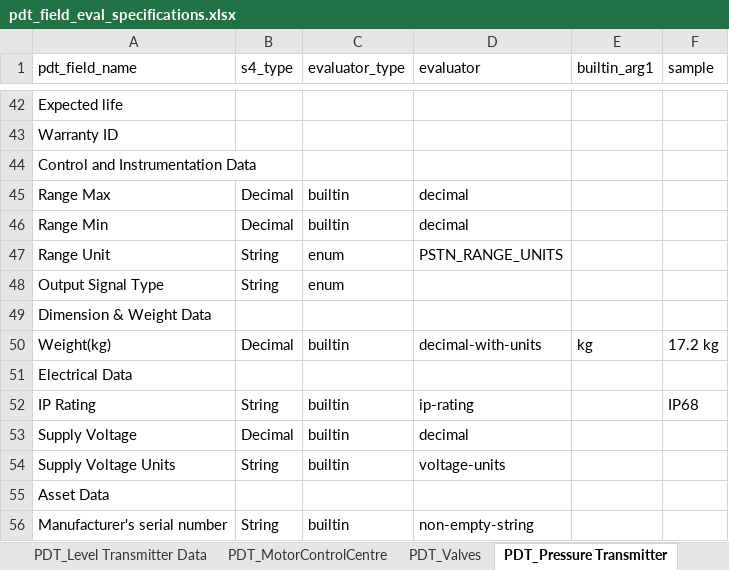
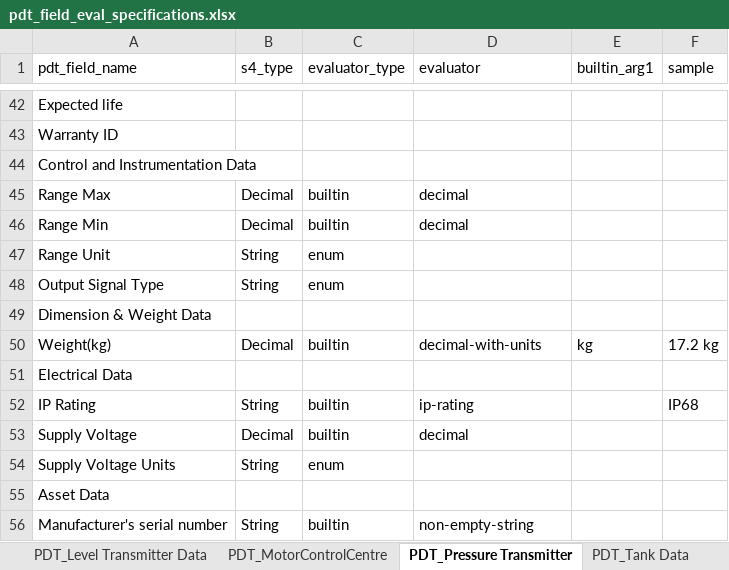
Before and after one commit to stephentetley/work-flix, an Excel workbook: data/S4Loader_configs/pdt_field_eval_specifications.xlsx, sheet PDT_Pressure Transmitter, drawn as a sheet; only a part is shown, gaps mark what is left out; values as stored, in another font and other column widths than the file's, no borders; the diff names each change by its address in the sheet, - before the commit and + after, or states it on an @@ line.

```diff
--- a/data/S4Loader_configs/pdt_field_eval_specifications.xlsx (sheet PDT_Pressure Transmitter)
+++ b/data/S4Loader_configs/pdt_field_eval_specifications.xlsx (sheet PDT_Pressure Transmitter)
-D47 (evaluator): PSTN_RANGE_UNITS
+D47 (evaluator): (empty)
-C54 (evaluator_type): builtin
+C54 (evaluator_type): enum
-D54 (evaluator): voltage-units
+D54 (evaluator): (empty)
```
Also changed, not shown: sheet PDT_Valves, other sheet tabs, data/S4Loader_configs/pdt_field_value_enum_specifications.xlsx, 7 other files.
